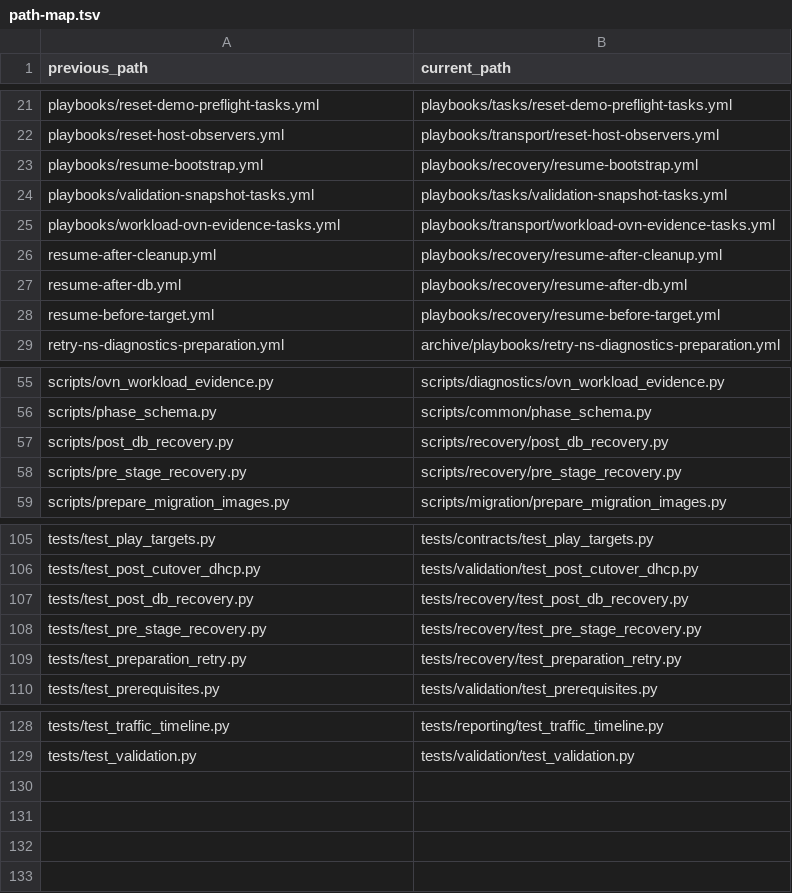
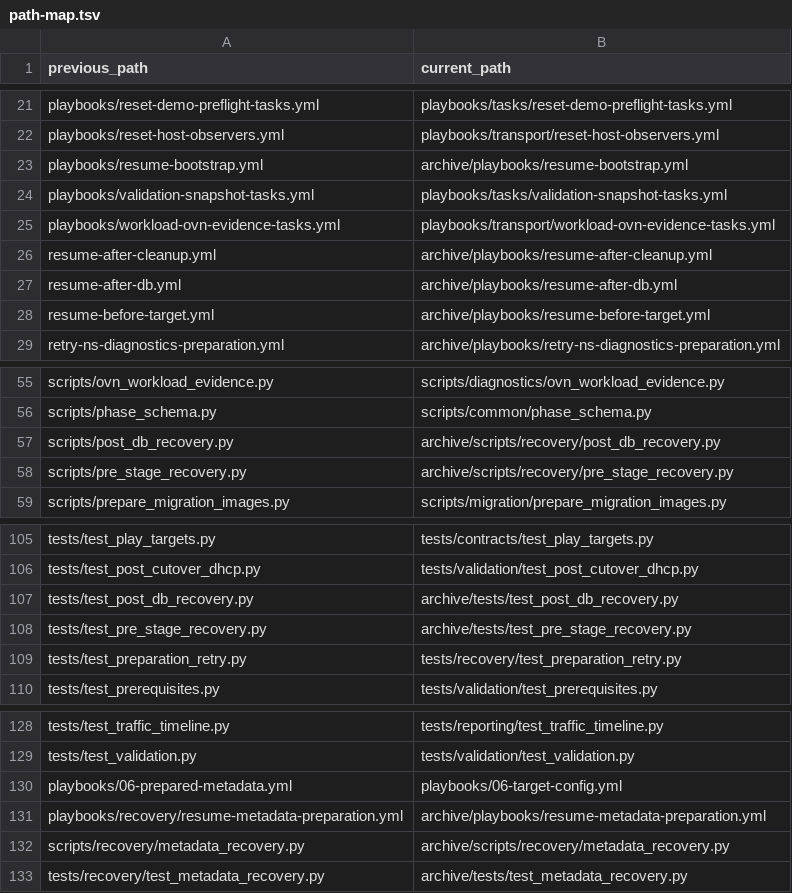
Before and after one commit to vuminh2005/ovs-to-ovn-migration, a TSV file: docs/path-map.tsv, drawn as a sheet; only a part is shown, gaps mark what is left out.

```diff
--- a/docs/path-map.tsv
+++ b/docs/path-map.tsv
@@ -22,8 +22,8 @@ playbooks/reset-demo-preflight-tasks.yml	playbooks/tasks/reset-demo-preflight-ta
 playbooks/reset-host-observers.yml	playbooks/transport/reset-host-observers.yml
-playbooks/resume-bootstrap.yml	playbooks/recovery/resume-bootstrap.yml
+playbooks/resume-bootstrap.yml	archive/playbooks/resume-bootstrap.yml
 playbooks/validation-snapshot-tasks.yml	playbooks/tasks/validation-snapshot-tasks.yml
 playbooks/workload-ovn-evidence-tasks.yml	playbooks/transport/workload-ovn-evidence-tasks.yml
-resume-after-cleanup.yml	playbooks/recovery/resume-after-cleanup.yml
-resume-after-db.yml	playbooks/recovery/resume-after-db.yml
-resume-before-target.yml	playbooks/recovery/resume-before-target.yml
+resume-after-cleanup.yml	archive/playbooks/resume-after-cleanup.yml
+resume-after-db.yml	archive/playbooks/resume-after-db.yml
+resume-before-target.yml	archive/playbooks/resume-before-target.yml
 retry-ns-diagnostics-preparation.yml	archive/playbooks/retry-ns-diagnostics-preparation.yml
@@ -56,4 +56,4 @@ scripts/ovn_workload_evidence.py	scripts/diagnostics/ovn_workload_evidence.py
 scripts/phase_schema.py	scripts/common/phase_schema.py
-scripts/post_db_recovery.py	scripts/recovery/post_db_recovery.py
-scripts/pre_stage_recovery.py	scripts/recovery/pre_stage_recovery.py
+scripts/post_db_recovery.py	archive/scripts/recovery/post_db_recovery.py
+scripts/pre_stage_recovery.py	archive/scripts/recovery/pre_stage_recovery.py
 scripts/prepare_migration_images.py	scripts/migration/prepare_migration_images.py
@@ -106,4 +106,4 @@ tests/test_play_targets.py	tests/contracts/test_play_targets.py
 tests/test_post_cutover_dhcp.py	tests/validation/test_post_cutover_dhcp.py
-tests/test_post_db_recovery.py	tests/recovery/test_post_db_recovery.py
-tests/test_pre_stage_recovery.py	tests/recovery/test_pre_stage_recovery.py
+tests/test_post_db_recovery.py	archive/tests/test_post_db_recovery.py
+tests/test_pre_stage_recovery.py	archive/tests/test_pre_stage_recovery.py
 tests/test_preparation_retry.py	tests/recovery/test_preparation_retry.py
@@ -129 +129,5 @@ tests/test_traffic_timeline.py	tests/reporting/test_traffic_timeline.py
 tests/test_validation.py	tests/validation/test_validation.py
+playbooks/06-prepared-metadata.yml	playbooks/06-target-config.yml
+playbooks/recovery/resume-metadata-preparation.yml	archive/playbooks/resume-metadata-preparation.yml
+scripts/recovery/metadata_recovery.py	archive/scripts/recovery/metadata_recovery.py
+tests/recovery/test_metadata_recovery.py	archive/tests/test_metadata_recovery.py
```
Also changed, not shown: 41 other files.
